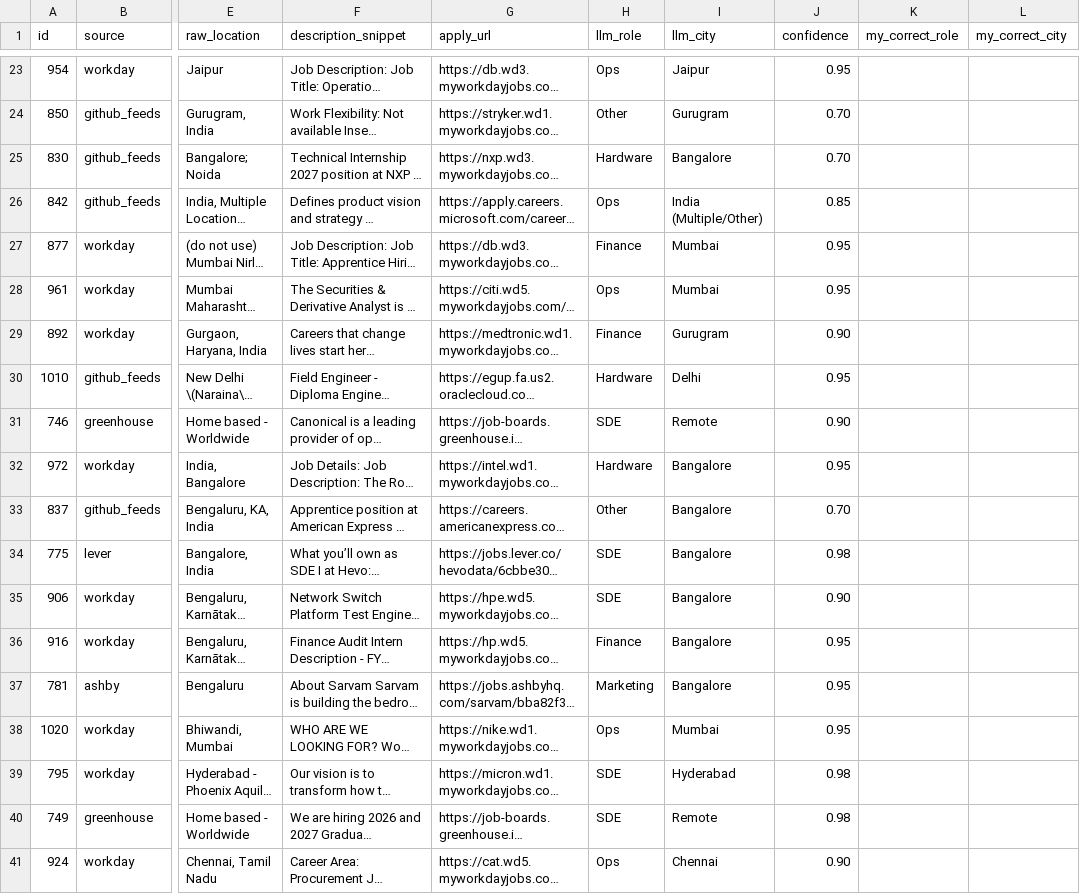
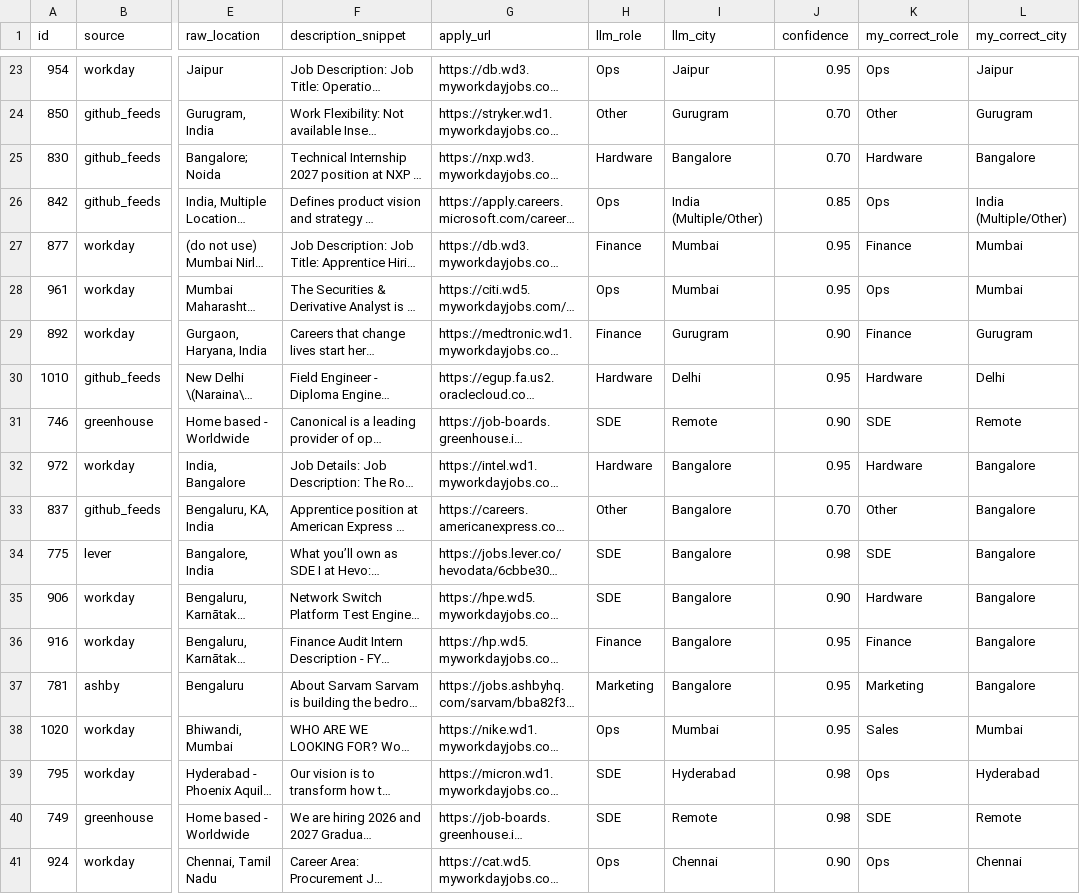
Before and after one commit to Aditya290605/Beep-Job-Search, a CSV file: submission/accuracy_sample_50.csv, drawn as a sheet; only a part is shown, gaps mark what is left out; long unchanged cells end in …; the diff covers the shown part only; the diff names each change by its address in the sheet, - before the commit and + after, or states it on an @@ line.

Commit message:
data: apply ground-truth hand-checked labels to accuracy_sample_50.csv (80% role, 98% city)

```diff
--- a/submission/accuracy_sample_50.csv
+++ b/submission/accuracy_sample_50.csv
-K23 (my_correct_role): (empty)
+K23 (my_correct_role): Ops
-L23 (my_correct_city): (empty)
+L23 (my_correct_city): Jaipur
-K24 (my_correct_role): (empty)
+K24 (my_correct_role): Other
-L24 (my_correct_city): (empty)
+L24 (my_correct_city): Gurugram
-K25 (my_correct_role): (empty)
+K25 (my_correct_role): Hardware
-L25 (my_correct_city): (empty)
+L25 (my_correct_city): Bangalore
-K26 (my_correct_role): (empty)
+K26 (my_correct_role): Ops
-L26 (my_correct_city): (empty)
+L26 (my_correct_city): India (Multiple/Other)
-K27 (my_correct_role): (empty)
+K27 (my_correct_role): Finance
-L27:L28 (my_correct_city): (empty)
+L27:L28 (my_correct_city): Mumbai
-K28 (my_correct_role): (empty)
+K28 (my_correct_role): Ops
-K29 (my_correct_role): (empty)
+K29 (my_correct_role): Finance
-L29 (my_correct_city): (empty)
+L29 (my_correct_city): Gurugram
-K30 (my_correct_role): (empty)
+K30 (my_correct_role): Hardware
-L30 (my_correct_city): (empty)
+L30 (my_correct_city): Delhi
-K31 (my_correct_role): (empty)
+K31 (my_correct_role): SDE
-L31 (my_correct_city): (empty)
+L31 (my_correct_city): Remote
-K32 (my_correct_role): (empty)
+K32 (my_correct_role): Hardware
-L32:L37 (my_correct_city): (empty)
+L32:L37 (my_correct_city): Bangalore
-K33 (my_correct_role): (empty)
+K33 (my_correct_role): Other
-K34 (my_correct_role): (empty)
+K34 (my_correct_role): SDE
-K35 (my_correct_role): (empty)
+K35 (my_correct_role): Hardware
-K36 (my_correct_role): (empty)
+K36 (my_correct_role): Finance
-K37 (my_correct_role): (empty)
+K37 (my_correct_role): Marketing
-K38 (my_correct_role): (empty)
+K38 (my_correct_role): Sales
-L38 (my_correct_city): (empty)
+L38 (my_correct_city): Mumbai
-K39 (my_correct_role): (empty)
+K39 (my_correct_role): Ops
-L39 (my_correct_city): (empty)
+L39 (my_correct_city): Hyderabad
-K40 (my_correct_role): (empty)
+K40 (my_correct_role): SDE
-L40 (my_correct_city): (empty)
+L40 (my_correct_city): Remote
-K41 (my_correct_role): (empty)
+K41 (my_correct_role): Ops
-L41 (my_correct_city): (empty)
+L41 (my_correct_city): Chennai
```
Also changed, not shown: 62 edited cells elsewhere in this file.
